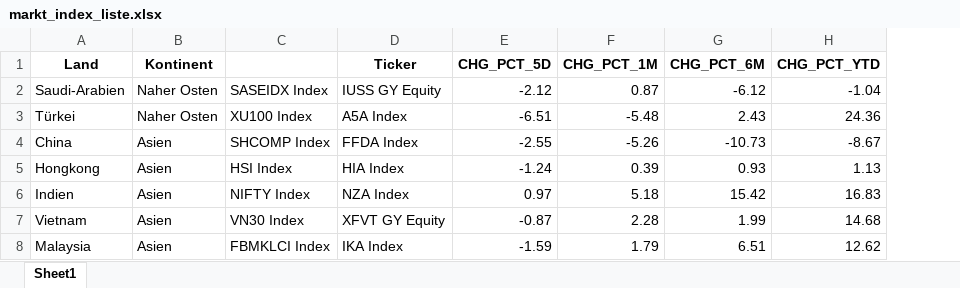
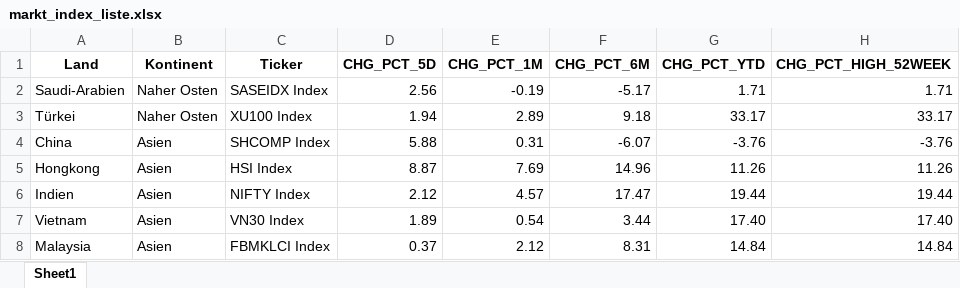
Before and after one commit to ssymhoven/megatrends, an Excel workbook: markt_index_liste.xlsx, sheet Sheet1, drawn as a sheet; only a part is shown; values as stored, in another font and other column widths than the file's, no borders; conditional formats not drawn; removed rows and columns are numbered as before the commit, all else as after; the diff covers the shown part only; the diff names each change by its address in the sheet, - before the commit and + after, or states it on an @@ line.

Commit message:
add analyitics

```diff
--- a/markt_index_liste.xlsx (sheet Sheet1)
+++ b/markt_index_liste.xlsx (sheet Sheet1)
-column D (Ticker), rows 2-8: IUSS GY Equity | A5A Index | FFDA Index | HIA Index | NZA Index | XFVT GY Equity | IKA Index
+column H (CHG_PCT_HIGH_52WEEK), rows 2-8: 1.71 | 33.17 | -3.76 | 11.26 | 19.44 | 17.40 | 14.84
-C1: (empty)
+C1: Ticker
-D2 (CHG_PCT_5D): -2.12
+D2 (CHG_PCT_5D): 2.56
-E2 (CHG_PCT_1M): 0.87
+E2 (CHG_PCT_1M): -0.19
-F2 (CHG_PCT_6M): -6.12
+F2 (CHG_PCT_6M): -5.17
-G2 (CHG_PCT_YTD): -1.04
+G2 (CHG_PCT_YTD): 1.71
-D3 (CHG_PCT_5D): -6.51
+D3 (CHG_PCT_5D): 1.94
-E3 (CHG_PCT_1M): -5.48
+E3 (CHG_PCT_1M): 2.89
-F3 (CHG_PCT_6M): 2.43
+F3 (CHG_PCT_6M): 9.18
-G3 (CHG_PCT_YTD): 24.36
+G3 (CHG_PCT_YTD): 33.17
-D4 (CHG_PCT_5D): -2.55
+D4 (CHG_PCT_5D): 5.88
-E4 (CHG_PCT_1M): -5.26
+E4 (CHG_PCT_1M): 0.31
-F4 (CHG_PCT_6M): -10.73
+F4 (CHG_PCT_6M): -6.07
-G4 (CHG_PCT_YTD): -8.67
+G4 (CHG_PCT_YTD): -3.76
-D5 (CHG_PCT_5D): -1.24
+D5 (CHG_PCT_5D): 8.87
-E5 (CHG_PCT_1M): 0.39
+E5 (CHG_PCT_1M): 7.69
-F5 (CHG_PCT_6M): 0.93
+F5 (CHG_PCT_6M): 14.96
-G5 (CHG_PCT_YTD): 1.13
+G5 (CHG_PCT_YTD): 11.26
-D6 (CHG_PCT_5D): 0.97
+D6 (CHG_PCT_5D): 2.12
-E6 (CHG_PCT_1M): 5.18
+E6 (CHG_PCT_1M): 4.57
-F6 (CHG_PCT_6M): 15.42
+F6 (CHG_PCT_6M): 17.47
-G6 (CHG_PCT_YTD): 16.83
+G6 (CHG_PCT_YTD): 19.44
-D7 (CHG_PCT_5D): -0.87
+D7 (CHG_PCT_5D): 1.89
-E7 (CHG_PCT_1M): 2.28
+E7 (CHG_PCT_1M): 0.54
-F7 (CHG_PCT_6M): 1.99
+F7 (CHG_PCT_6M): 3.44
-G7 (CHG_PCT_YTD): 14.68
+G7 (CHG_PCT_YTD): 17.40
-D8 (CHG_PCT_5D): -1.59
+D8 (CHG_PCT_5D): 0.37
-E8 (CHG_PCT_1M): 1.79
+E8 (CHG_PCT_1M): 2.12
-F8 (CHG_PCT_6M): 6.51
+F8 (CHG_PCT_6M): 8.31
-G8 (CHG_PCT_YTD): 12.62
+G8 (CHG_PCT_YTD): 14.84
```
Also changed, not shown: 1 added row and 44 edited cells elsewhere in this sheet.
